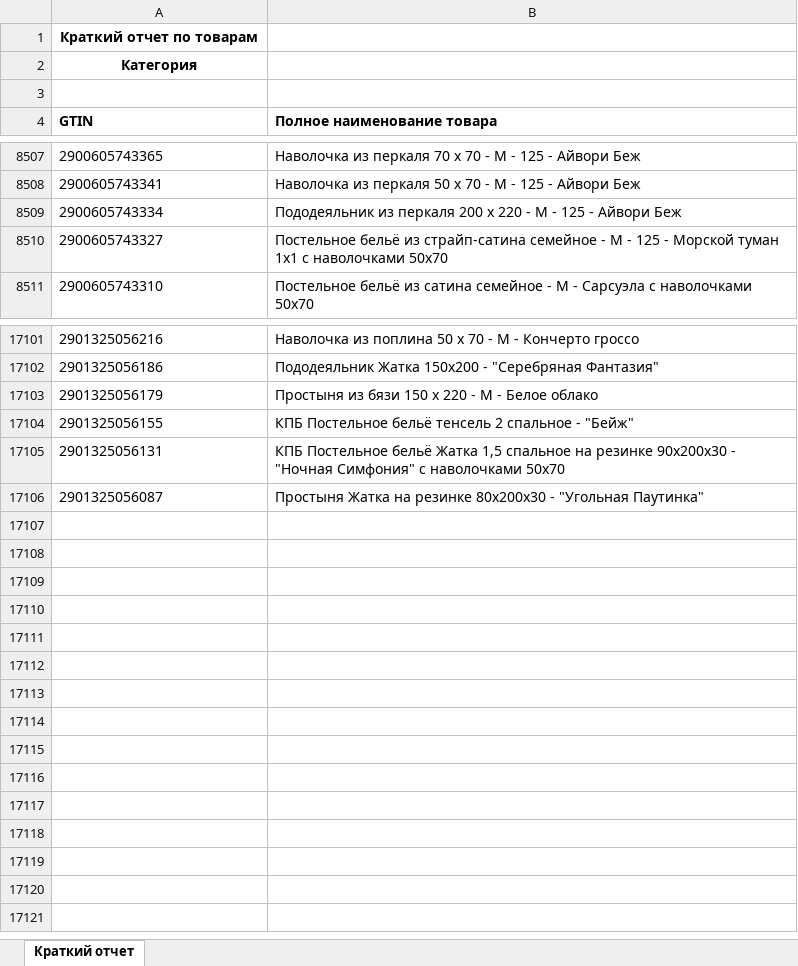
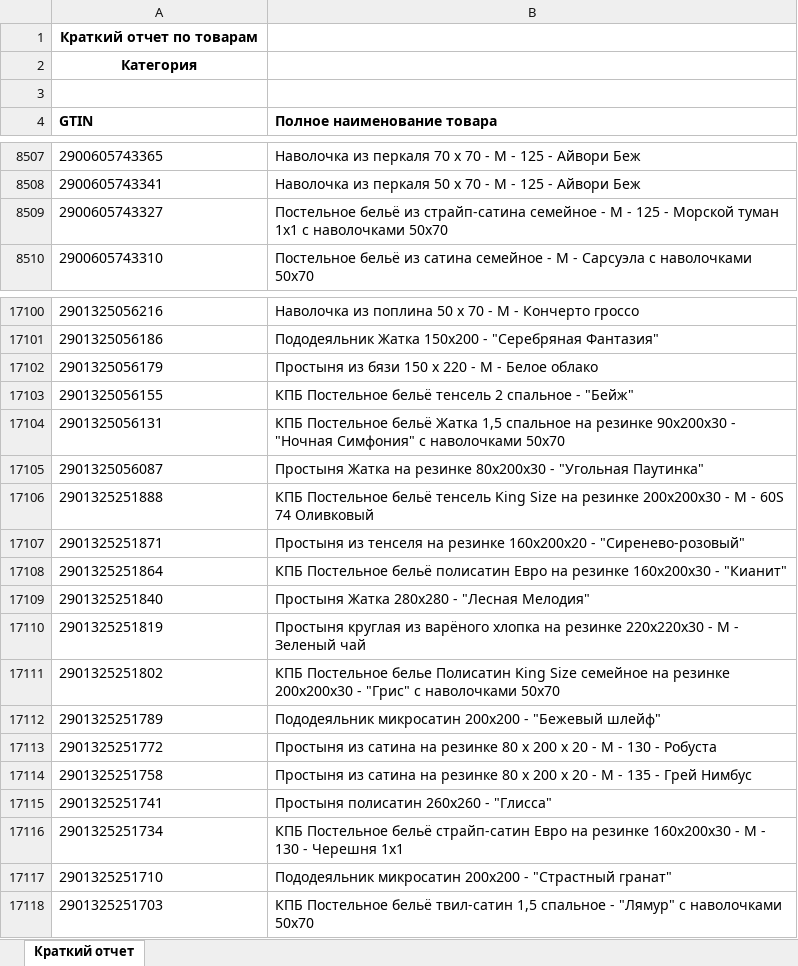
Before and after one commit to isergeich22/marking_system, an Excel workbook: public/Краткий отчет.xlsx, sheet Краткий отчет, drawn as a sheet; only a part is shown, gaps mark what is left out; values as stored, in another font and other column widths than the file's, no borders; removed rows and columns are numbered as before the commit, all else as after; the diff names each change by its address in the sheet, - before the commit and + after, or states it on an @@ line.

```diff
--- a/public/Краткий отчет.xlsx (sheet Краткий отчет)
+++ b/public/Краткий отчет.xlsx (sheet Краткий отчет)
-row 8509: 2900605743334 | Пододеяльник из перкаля 200 х 220 - М - 125 - Айвори Беж
+row 17106: 2901325251888 | КПБ Постельное бельё тенсель King Size на резинке 200х200х30 - М - 60S 74 Оливковый
+row 17107: 2901325251871 | Простыня из тенселя на резинке 160х200х20 - "Сиренево-розовый"
+row 17108: 2901325251864 | КПБ Постельное бельё полисатин Евро на резинке 160х200х30 - "Кианит"
+row 17109: 2901325251840 | Простыня Жатка 280х280 - "Лесная Мелодия"
+row 17110: 2901325251819 | Простыня круглая из варёного хлопка на резинке 220x220х30 - М - Зеленый чай
+row 17111: 2901325251802 | КПБ Постельное белье Полисатин King Size семейное на резинке 200х200х30 - "Грис" с наволочками 50х70
+row 17112: 2901325251789 | Пододеяльник микросатин 200х200 - "Бежевый шлейф"
+row 17113: 2901325251772 | Простыня из сатина на резинке 80 х 200 х 20 - М - 130 - Робуста
+row 17114: 2901325251758 | Простыня из сатина на резинке 80 х 200 х 20 - М - 135 - Грей Нимбус
+row 17115: 2901325251741 | Простыня полисатин 260х260 - "Глисса"
+row 17116: 2901325251734 | КПБ Постельное бельё страйп-сатин Евро на резинке 160х200х30 - М - 130 - Черешня 1х1
+row 17117: 2901325251710 | Пододеяльник микросатин 200х200 - "Страстный гранат"
+row 17118: 2901325251703 | КПБ Постельное бельё твил-сатин 1,5 спальное - "Лямур" с наволочками 50х70
```
Also changed, not shown: 1 other file.
